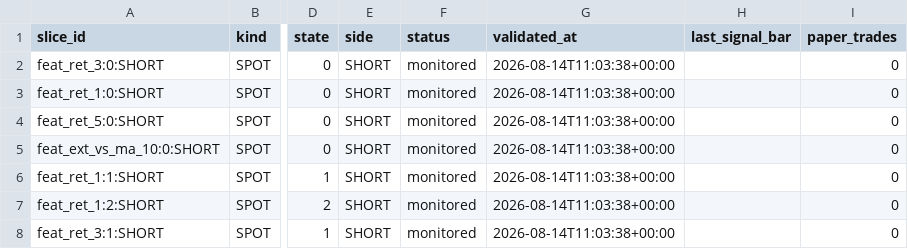
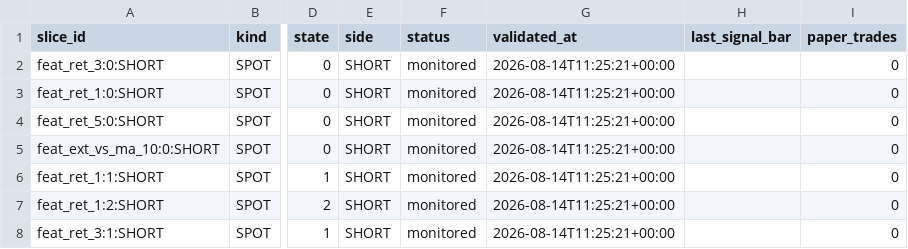
Before and after one commit to 6ixtyn9-sudo/Breakwater, a CSV file: localdata/research/monitored_slices.csv, drawn as a sheet; only a part is shown, gaps mark what is left out; the diff names each change by its address in the sheet, - before the commit and + after, or states it on an @@ line.

```diff
--- a/localdata/research/monitored_slices.csv
+++ b/localdata/research/monitored_slices.csv
-G2:G8 (validated_at): 2026-08-14T11:03:38+00:00
+G2:G8 (validated_at): 2026-08-14T11:25:21+00:00
```
Also changed, not shown: localdata/status.csv, 1 other file.
